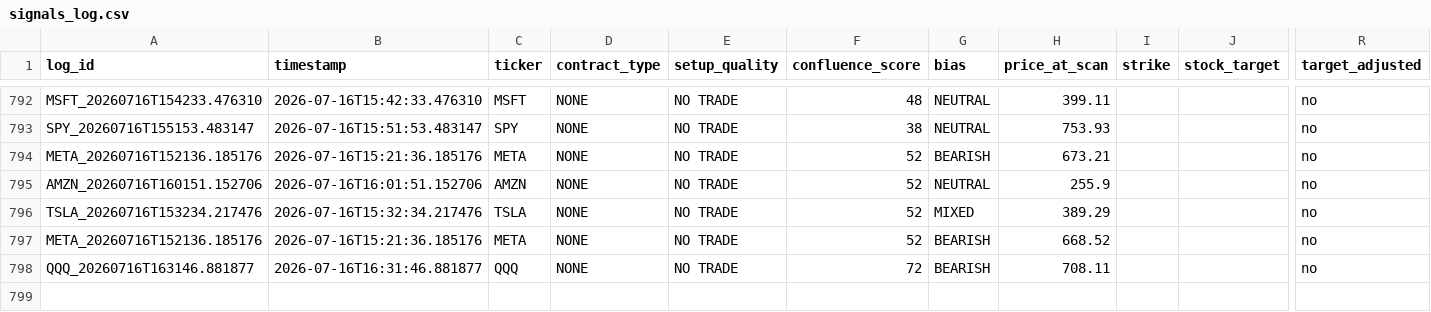
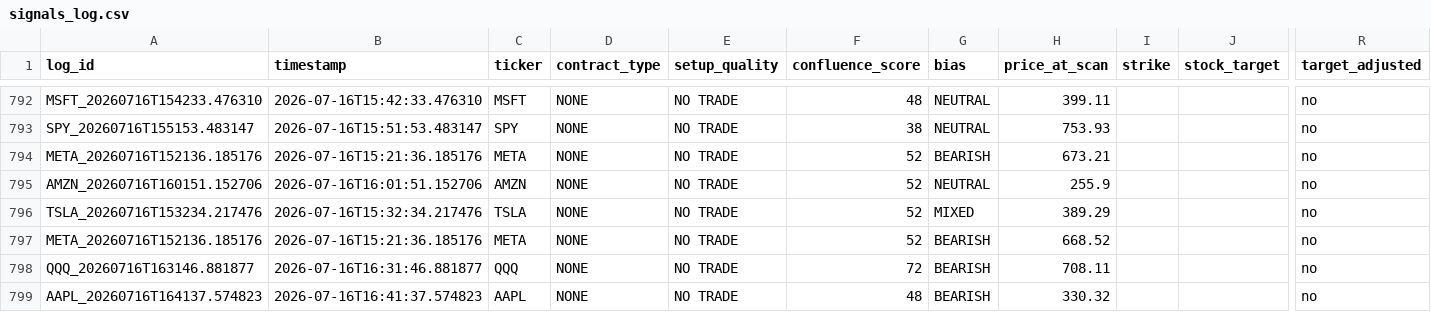
Before and after one commit to xel0irg/stock-ai-bot, a CSV file: backtest/signals_log.csv, drawn as a sheet; only a part is shown, gaps mark what is left out; rows hold the shown columns only; the diff names each change by its address in the sheet, - before the commit and + after, or states it on an @@ line.

Commit message:
chore: update backtest log + prescreener state [skip ci]

```diff
--- a/backtest/signals_log.csv
+++ b/backtest/signals_log.csv
+row 799: AAPL_20260716T164137.574823 | 2026-07-16T16:41:37.574823 | AAPL | NONE | NO TRADE | 48 | BEARISH | 330.32 |  |  | no
```
Also changed, not shown: 1 other file.
